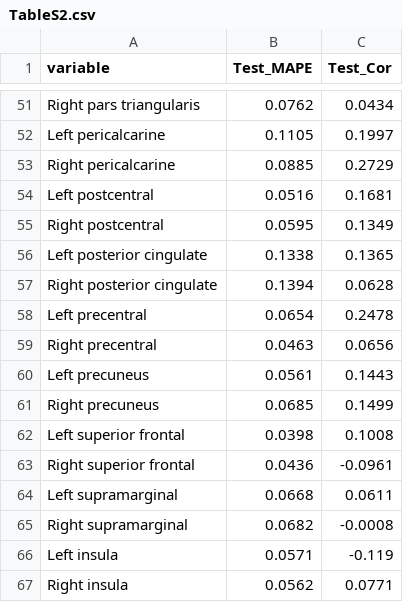
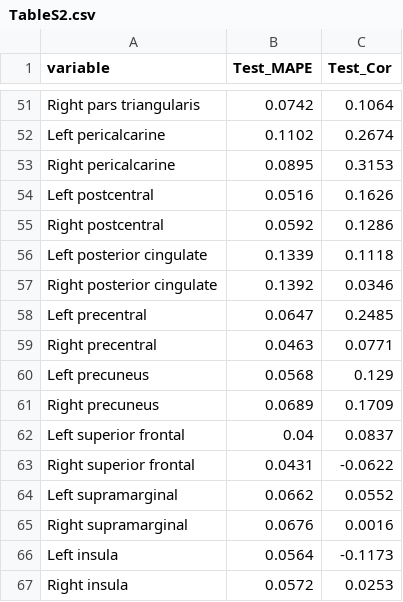
Before and after one commit to Klepac-Ceraj-Lab/Resonance, a CSV file: manuscript/assets/TableS2.csv, drawn as a sheet; only a part is shown, gaps mark what is left out; the diff covers the shown part only; the diff names each change by its address in the sheet, - before the commit and + after, or states it on an @@ line.

```diff
--- a/manuscript/assets/TableS2.csv
+++ b/manuscript/assets/TableS2.csv
-B51 (Test_MAPE): 0.0762
+B51 (Test_MAPE): 0.0742
-C51 (Test_Cor): 0.0434
+C51 (Test_Cor): 0.1064
-B52 (Test_MAPE): 0.1105
+B52 (Test_MAPE): 0.1102
-C52 (Test_Cor): 0.1997
+C52 (Test_Cor): 0.2674
-B53 (Test_MAPE): 0.0885
+B53 (Test_MAPE): 0.0895
-C53 (Test_Cor): 0.2729
+C53 (Test_Cor): 0.3153
-C54 (Test_Cor): 0.1681
+C54 (Test_Cor): 0.1626
-B55 (Test_MAPE): 0.0595
+B55 (Test_MAPE): 0.0592
-C55 (Test_Cor): 0.1349
+C55 (Test_Cor): 0.1286
-B56 (Test_MAPE): 0.1338
+B56 (Test_MAPE): 0.1339
-C56 (Test_Cor): 0.1365
+C56 (Test_Cor): 0.1118
-B57 (Test_MAPE): 0.1394
+B57 (Test_MAPE): 0.1392
-C57 (Test_Cor): 0.0628
+C57 (Test_Cor): 0.0346
-B58 (Test_MAPE): 0.0654
+B58 (Test_MAPE): 0.0647
-C58 (Test_Cor): 0.2478
+C58 (Test_Cor): 0.2485
-C59 (Test_Cor): 0.0656
+C59 (Test_Cor): 0.0771
-B60 (Test_MAPE): 0.0561
+B60 (Test_MAPE): 0.0568
-C60 (Test_Cor): 0.1443
+C60 (Test_Cor): 0.129
-B61 (Test_MAPE): 0.0685
+B61 (Test_MAPE): 0.0689
-C61 (Test_Cor): 0.1499
+C61 (Test_Cor): 0.1709
-B62 (Test_MAPE): 0.0398
+B62 (Test_MAPE): 0.04
-C62 (Test_Cor): 0.1008
+C62 (Test_Cor): 0.0837
-B63 (Test_MAPE): 0.0436
+B63 (Test_MAPE): 0.0431
-C63 (Test_Cor): -0.0961
+C63 (Test_Cor): -0.0622
-B64 (Test_MAPE): 0.0668
+B64 (Test_MAPE): 0.0662
-C64 (Test_Cor): 0.0611
+C64 (Test_Cor): 0.0552
-B65 (Test_MAPE): 0.0682
+B65 (Test_MAPE): 0.0676
-C65 (Test_Cor): -0.0008
+C65 (Test_Cor): 0.0016
-B66 (Test_MAPE): 0.0571
+B66 (Test_MAPE): 0.0564
-C66 (Test_Cor): -0.119
+C66 (Test_Cor): -0.1173
-B67 (Test_MAPE): 0.0562
+B67 (Test_MAPE): 0.0572
-C67 (Test_Cor): 0.0771
+C67 (Test_Cor): 0.0253
```
Also changed, not shown: 105 edited cells elsewhere in this file, 2 other files.
